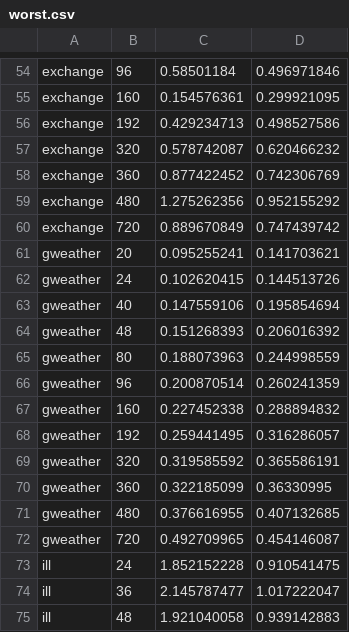
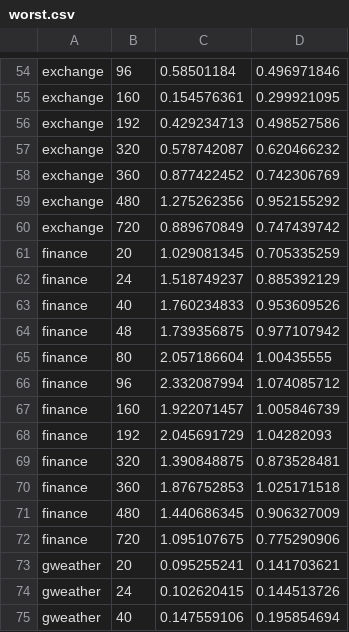
Before and after one commit to osmium18452/mtgnn.rewrite, a CSV file: save/worst.csv, drawn as a sheet; only a part is shown, gaps mark what is left out; the shorter side is filled out with more unchanged rows; the diff names each change by its address in the sheet, - before the commit and + after, or states it on an @@ line.

```diff
--- a/save/worst.csv
+++ b/save/worst.csv
+row 61: finance | 20 | 1.029081345 | 0.705335259
+row 62: finance | 24 | 1.518749237 | 0.885392129
+row 63: finance | 40 | 1.760234833 | 0.953609526
+row 64: finance | 48 | 1.739356875 | 0.977107942
+row 65: finance | 80 | 2.057186604 | 1.00435555
+row 66: finance | 96 | 2.332087994 | 1.074085712
+row 67: finance | 160 | 1.922071457 | 1.005846739
+row 68: finance | 192 | 2.045691729 | 1.04282093
+row 69: finance | 320 | 1.390848875 | 0.873528481
+row 70: finance | 360 | 1.876752853 | 1.025171518
+row 71: finance | 480 | 1.440686345 | 0.906327009
+row 72: finance | 720 | 1.095107675 | 0.775290906
```
Also changed, not shown: save/best.csv, 3 other files.
